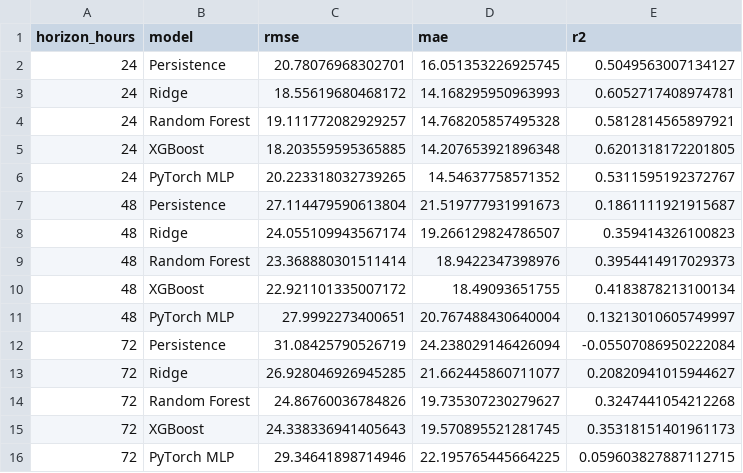
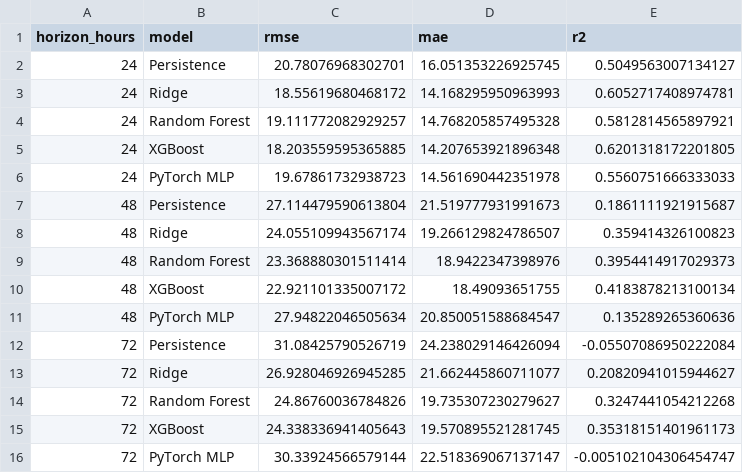
Before and after one commit to Jaffar-Kazmi/Islamabad_AQI_Forecast_System, a CSV file: model_results.csv, drawn as a sheet.

```diff
--- a/model_results.csv
+++ b/model_results.csv
@@ -5,3 +5,3 @@ horizon_hours,model,rmse,mae,r2
 24,XGBoost,18.203559595365885,14.207653921896348,0.6201318172201805
-24,PyTorch MLP,20.223318032739265,14.54637758571352,0.5311595192372767
+24,PyTorch MLP,19.67861732938723,14.561690442351978,0.5560751666333033
 48,Persistence,27.114479590613804,21.519777931991673,0.1861111921915687
@@ -10,3 +10,3 @@ horizon_hours,model,rmse,mae,r2
 48,XGBoost,22.921101335007172,18.49093651755,0.4183878213100134
-48,PyTorch MLP,27.9992273400651,20.767488430640004,0.13213010605749997
+48,PyTorch MLP,27.94822046505634,20.850051588684547,0.135289265360636
 72,Persistence,31.08425790526719,24.238029146426094,-0.05507086950222084
@@ -15,2 +15,2 @@ horizon_hours,model,rmse,mae,r2
 72,XGBoost,24.338336941405643,19.570895521281745,0.35318151401961173
-72,PyTorch MLP,29.34641898714946,22.195765445664225,0.059603827887112715
+72,PyTorch MLP,30.33924566579144,22.518369067137147,-0.005102104306454747
```
